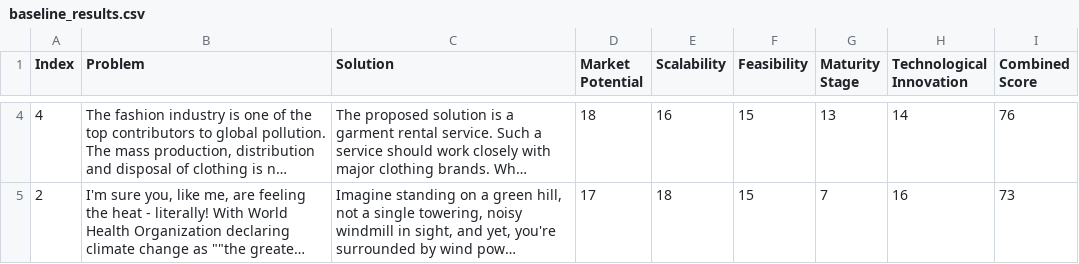
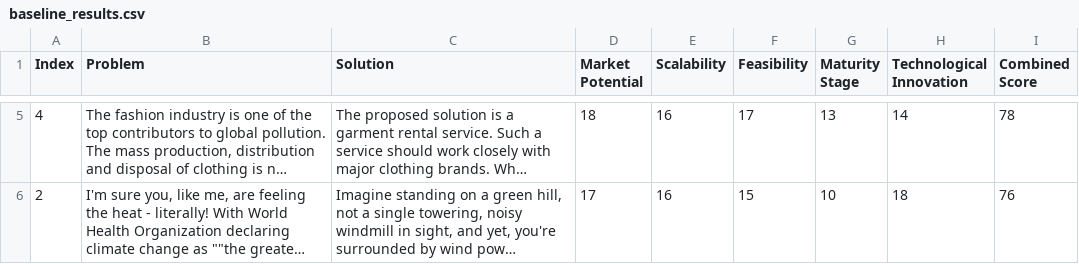
Before and after one commit to Rocksen1683/EcoPulse, a CSV file: data/baseline_results.csv, drawn as a sheet; only a part is shown, gaps mark what is left out; long unchanged cells end in …; addresses are those after the commit; the diff covers the shown part only; the diff names each change by its address in the sheet, - before the commit and + after, or states it on an @@ line.

```diff
--- a/data/baseline_results.csv
+++ b/data/baseline_results.csv
-F5 (Feasibility): 15
+F5 (Feasibility): 17
-I5 (Combined Score): 76
+I5 (Combined Score): 78
-E6 (Scalability): 18
+E6 (Scalability): 16
-G6 (Maturity Stage): 7
+G6 (Maturity Stage): 10
-H6 (Technological Innovation): 16
+H6 (Technological Innovation): 18
-I6 (Combined Score): 73
+I6 (Combined Score): 76
```
Also changed, not shown: 2 added rows, 2 removed rows and 11 edited cells elsewhere in this file, 2 other files.
